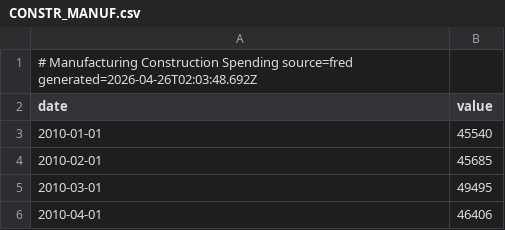
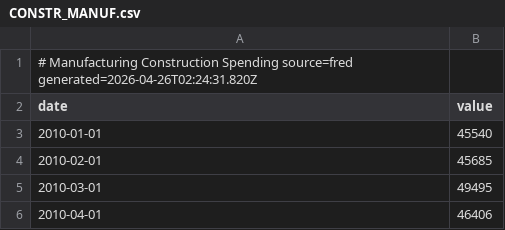
Before and after one commit to pk-claude/siberforge.xyz, a CSV file: core/supply/data/history/CONSTR_MANUF.csv, drawn as a sheet; only a part is shown.

```diff
--- a/core/supply/data/history/CONSTR_MANUF.csv
+++ b/core/supply/data/history/CONSTR_MANUF.csv
@@ -1,2 +1,2 @@
-# Manufacturing Construction Spending  source=fred  generated=2026-04-26T02:03:48.692Z
+# Manufacturing Construction Spending  source=fred  generated=2026-04-26T02:24:31.820Z
 date,value
```
Also changed, not shown: core/supply/data/history/AAR_CARLOADS.csv, core/supply/data/history/AAR_INTERMODAL.csv, 45 other files.
